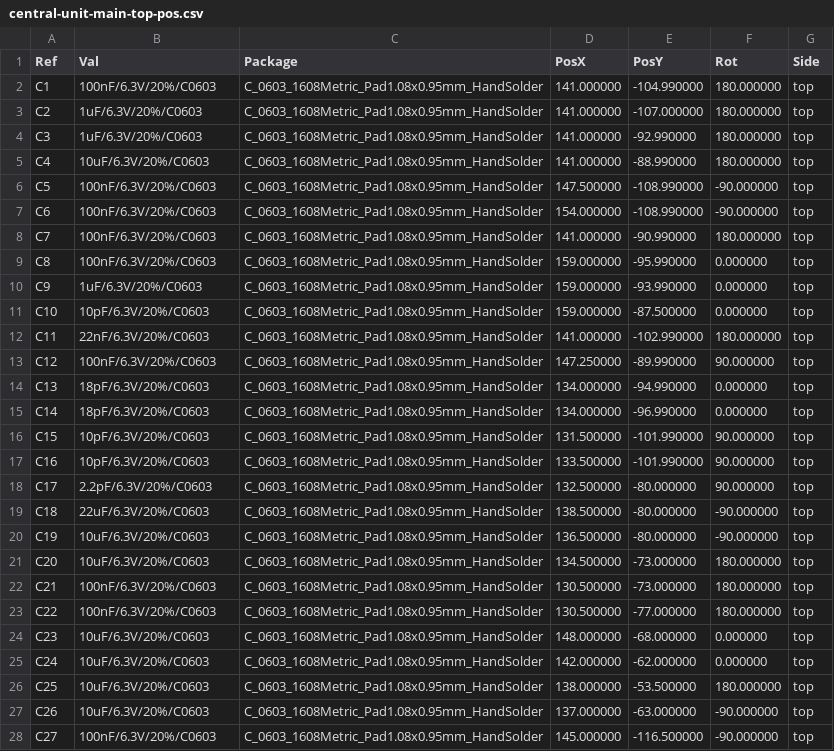
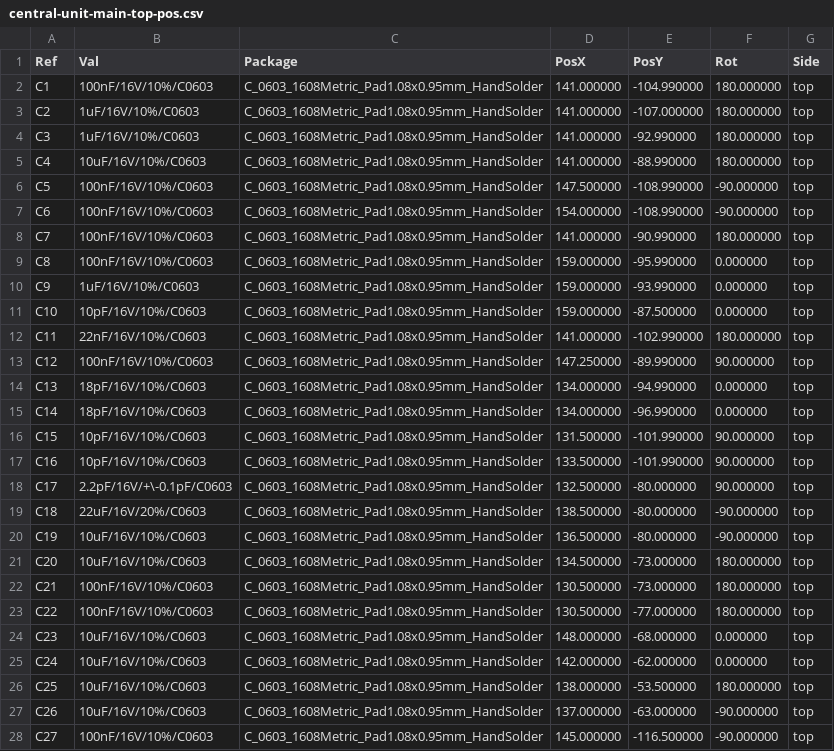
Before and after one commit to nicolaeandreivasile/retrolighting-app, a CSV file: embedded/prototype-B/board-design/central-unit-main/gerber-files/central-unit-main-top-pos.csv, drawn as a sheet; only a part is shown; the diff covers the shown part only; the diff names each change by its address in the sheet, - before the commit and + after, or states it on an @@ line.

```diff
--- a/embedded/prototype-B/board-design/central-unit-main/gerber-files/central-unit-main-top-pos.csv
+++ b/embedded/prototype-B/board-design/central-unit-main/gerber-files/central-unit-main-top-pos.csv
-B2 (Val): 100nF/6.3V/20%/C0603
+B2 (Val): 100nF/16V/10%/C0603
-B3:B4 (Val): 1uF/6.3V/20%/C0603
+B3:B4 (Val): 1uF/16V/10%/C0603
-B5 (Val): 10uF/6.3V/20%/C0603
+B5 (Val): 10uF/16V/10%/C0603
-B6:B9 (Val): 100nF/6.3V/20%/C0603
+B6:B9 (Val): 100nF/16V/10%/C0603
-B10 (Val): 1uF/6.3V/20%/C0603
+B10 (Val): 1uF/16V/10%/C0603
-B11 (Val): 10pF/6.3V/20%/C0603
+B11 (Val): 10pF/16V/10%/C0603
-B12 (Val): 22nF/6.3V/20%/C0603
+B12 (Val): 22nF/16V/10%/C0603
-B13 (Val): 100nF/6.3V/20%/C0603
+B13 (Val): 100nF/16V/10%/C0603
-B14:B15 (Val): 18pF/6.3V/20%/C0603
+B14:B15 (Val): 18pF/16V/10%/C0603
-B16:B17 (Val): 10pF/6.3V/20%/C0603
+B16:B17 (Val): 10pF/16V/10%/C0603
-B18 (Val): 2.2pF/6.3V/20%/C0603
+B18 (Val): 2.2pF/16V/+\-0.1pF/C0603
-B19 (Val): 22uF/6.3V/20%/C0603
+B19 (Val): 22uF/16V/20%/C0603
-B20:B21 (Val): 10uF/6.3V/20%/C0603
+B20:B21 (Val): 10uF/16V/10%/C0603
-B22:B23 (Val): 100nF/6.3V/20%/C0603
+B22:B23 (Val): 100nF/16V/10%/C0603
-B24:B27 (Val): 10uF/6.3V/20%/C0603
+B24:B27 (Val): 10uF/16V/10%/C0603
-B28 (Val): 100nF/6.3V/20%/C0603
+B28 (Val): 100nF/16V/10%/C0603
```
Also changed, not shown: 5 removed rows and 122 edited cells elsewhere in this file, embedded/prototype-B/board-design/central-unit-main/central-unit-main.csv, 19 other files.
